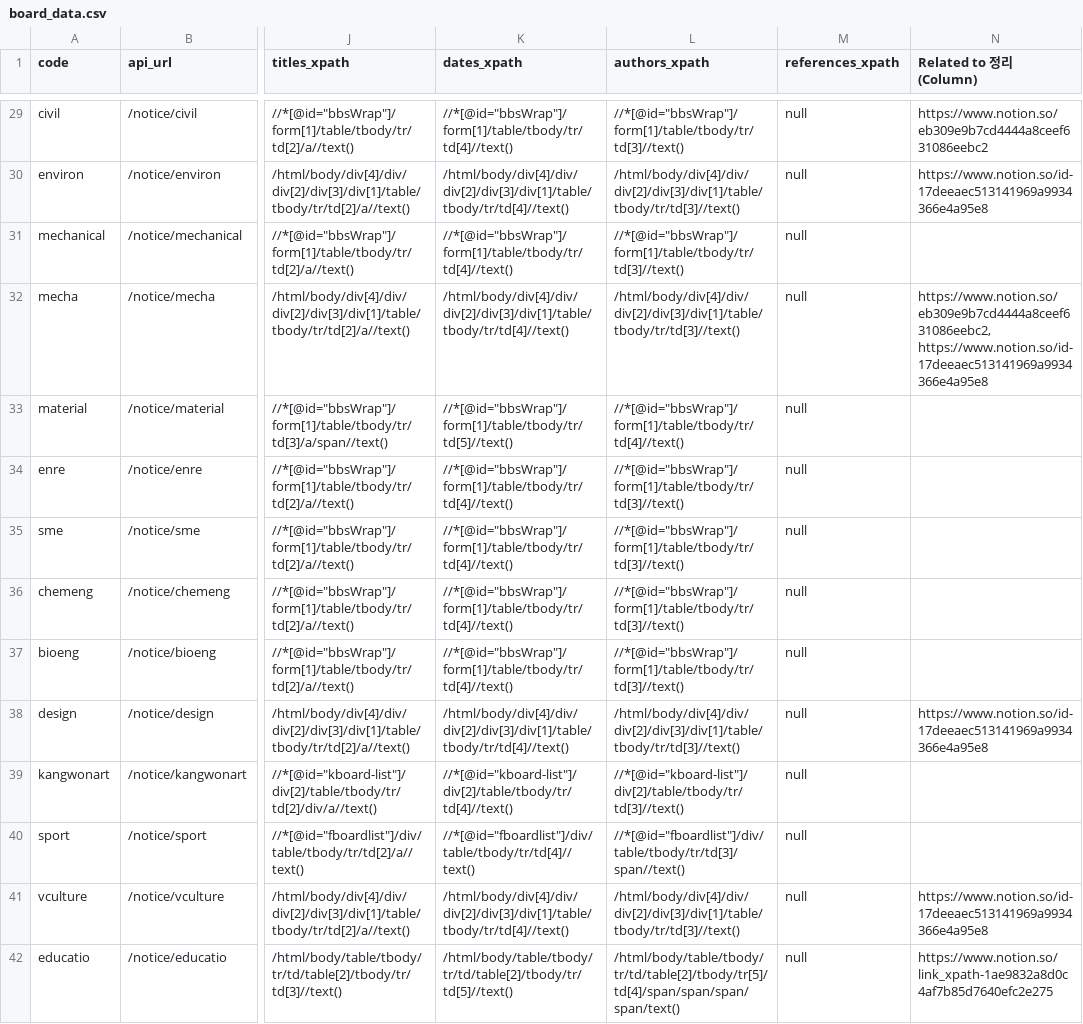
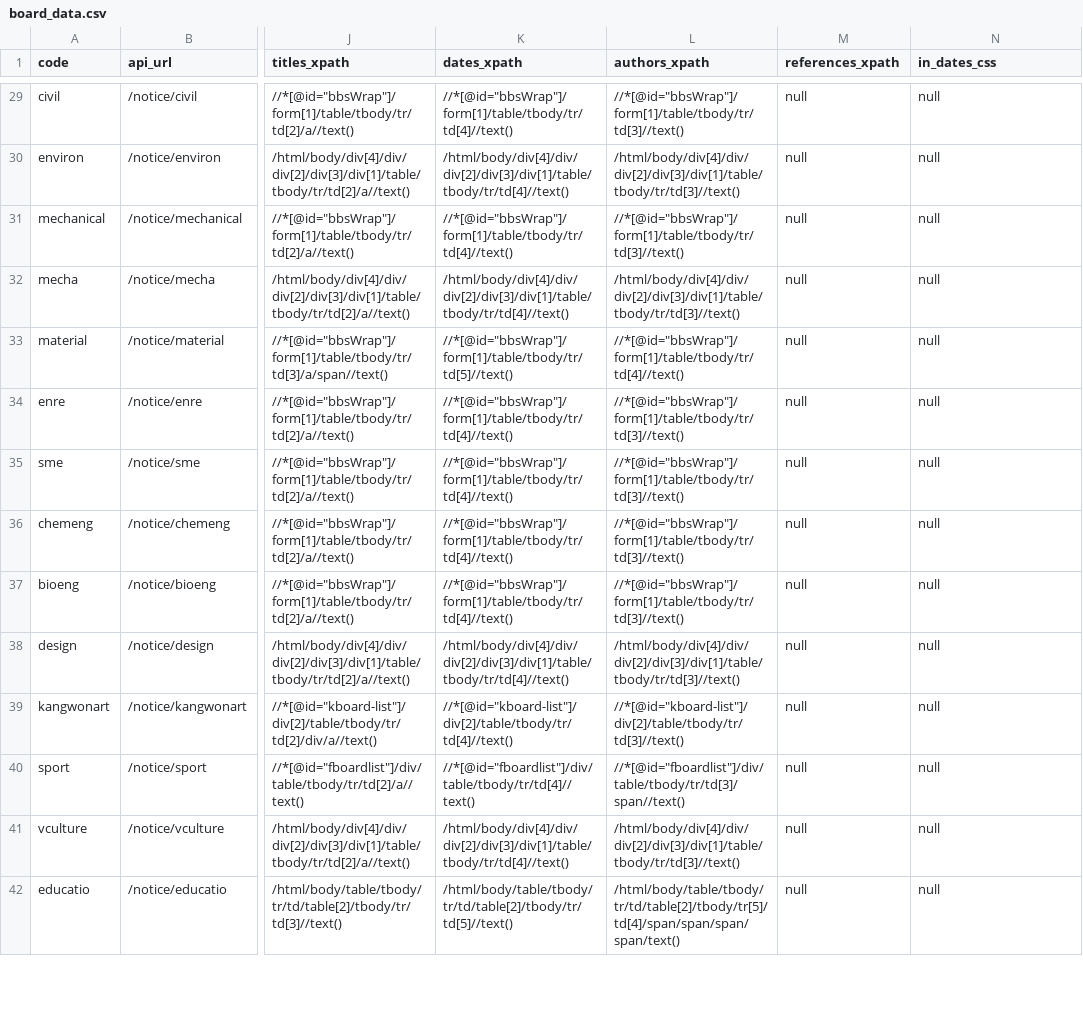
Before and after one commit to ppcomp/knu-notice-server, a CSV file: knu_notice/resources/board_data.csv, drawn as a sheet; only a part is shown, gaps mark what is left out; the diff covers the shown part only; the diff names each change by its address in the sheet, - before the commit and + after, or states it on an @@ line.

```diff
--- a/knu_notice/resources/board_data.csv
+++ b/knu_notice/resources/board_data.csv
-N1: Related to 정리 (Column)
+N1: in_dates_css
-N29 (in_dates_css): https://www.notion.so/eb309e9b7cd4444a8ceef631086eebc2
+N29 (in_dates_css): null
-N30 (in_dates_css): https://www.notion.so/id-17deeaec513141969a9934366e4a95e8
+N30 (in_dates_css): null
-N31 (in_dates_css): (empty)
+N31 (in_dates_css): null
-N32 (in_dates_css): https://www.notion.so/eb309e9b7cd4444a8ceef631086eebc2, https://www.notion.so/id-17deeaec513141969a9934366e4a95e8
+N32 (in_dates_css): null
-N33:N37 (in_dates_css): (empty)
+N33:N37 (in_dates_css): null
-N38 (in_dates_css): https://www.notion.so/id-17deeaec513141969a9934366e4a95e8
+N38 (in_dates_css): null
-N39:N40 (in_dates_css): (empty)
+N39:N40 (in_dates_css): null
-N41 (in_dates_css): https://www.notion.so/id-17deeaec513141969a9934366e4a95e8
+N41 (in_dates_css): null
-N42 (in_dates_css): https://www.notion.so/link_xpath-1ae9832a8d0c4af7b85d7640efc2e275
+N42 (in_dates_css): null
```
Also changed, not shown: 106 edited cells elsewhere in this file, 4 other files.
